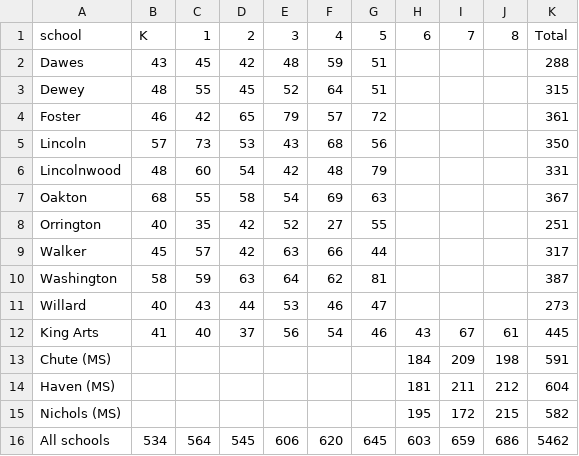
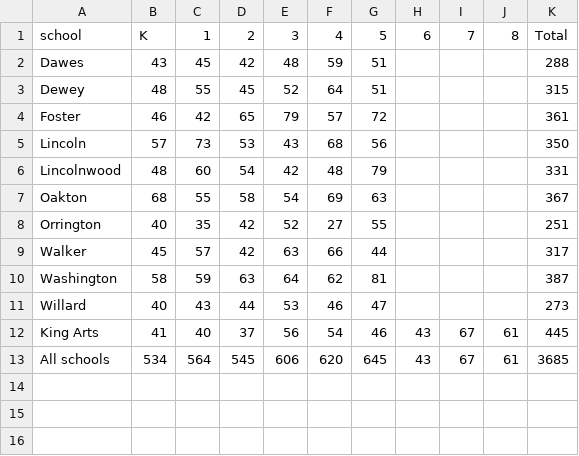
Before and after one commit to jmclip/enrollment_fall26, a CSV file: data/table_students_by_school_grade.csv, drawn as a sheet.

```diff
--- a/data/table_students_by_school_grade.csv
+++ b/data/table_students_by_school_grade.csv
@@ -12,5 +12,2 @@ Willard,40,43,44,53,46,47,,,,273
 King Arts,41,40,37,56,54,46,43,67,61,445
-Chute (MS),,,,,,,184,209,198,591
-Haven (MS),,,,,,,181,211,212,604
-Nichols (MS),,,,,,,195,172,215,582
-All schools,534,564,545,606,620,645,603,659,686,5462
+All schools,534,564,545,606,620,645,43,67,61,3685
```
Also changed, not shown: data/table_classes_by_school_grade.csv, 3 other files.
